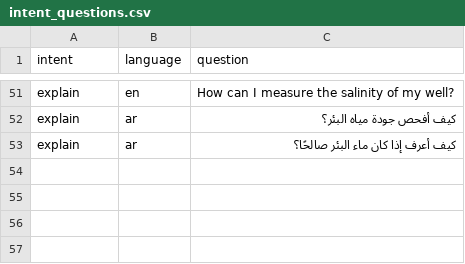
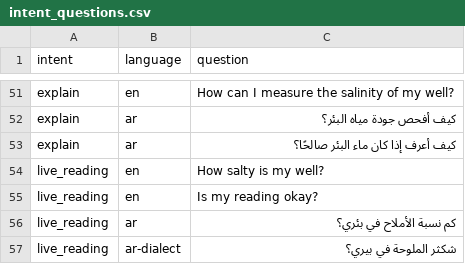
Before and after one commit to Roaa0Ibrahim/AquaMaa, a CSV file: fastpath/data/intent_questions.csv, drawn as a sheet; only a part is shown, gaps mark what is left out.

```diff
--- a/fastpath/data/intent_questions.csv
+++ b/fastpath/data/intent_questions.csv
@@ -53 +53,5 @@ explain,ar,كيف أفحص جودة مياه البئر؟
 explain,ar,كيف أعرف إذا كان ماء البئر صالحًا؟
+live_reading,en,How salty is my well?
+live_reading,en,Is my reading okay?
+live_reading,ar,كم نسبة الأملاح في بئري؟
+live_reading,ar-dialect,شكثر الملوحة في بيري؟
```
Also changed, not shown: 5 other files.
